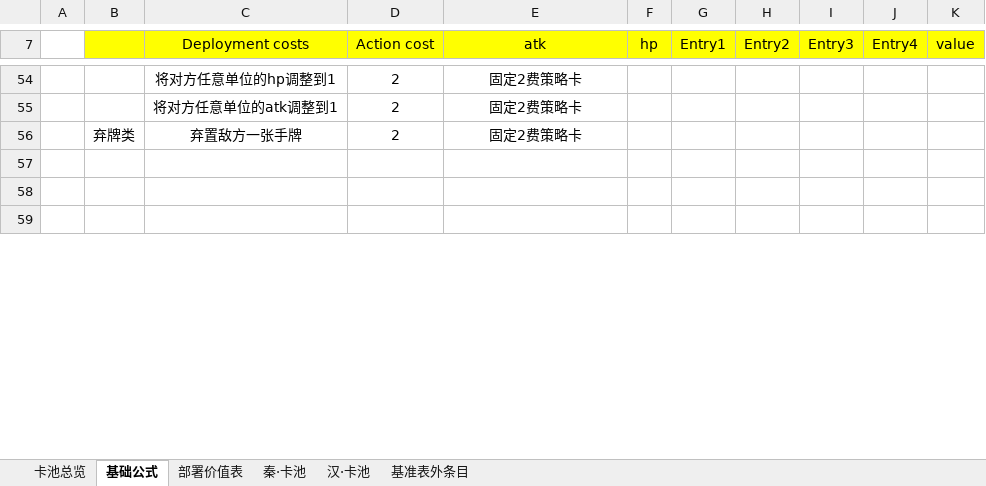
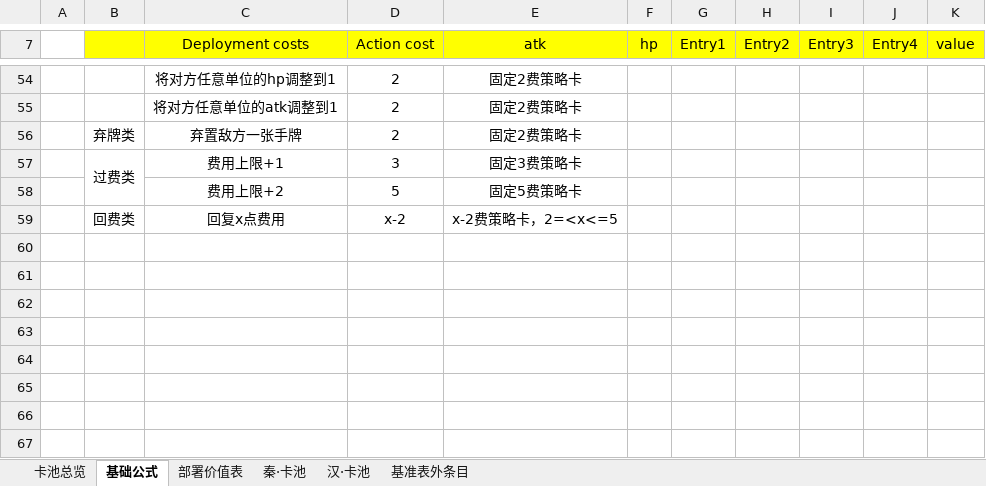
Before and after one commit to QingLinAuraro/Millennia-Stratagem, an Excel workbook: Docs/数据表demo.xlsx, sheet 基础公式, drawn as a sheet; only a part is shown, gaps mark what is left out; values as stored, in another font and other column widths than the file's, no borders; the diff names each change by its address in the sheet, - before the commit and + after, or states it on an @@ line.

```diff
--- a/Docs/数据表demo.xlsx (sheet 基础公式)
+++ b/Docs/数据表demo.xlsx (sheet 基础公式)
+row 57:  | 过费类 | 费用上限+1 | 3 | 固定3费策略卡
+row 58:  |  | 费用上限+2 | 5 | 固定5费策略卡
+row 59:  | 回费类 | 回复x点费用 | x-2 | x-2费策略卡，2=<x<=5
+row 60: (empty)
+row 61: (empty)
+row 62: (empty)
+row 63: (empty)
+row 64: (empty)
```
Also changed, not shown: 4 other files.
